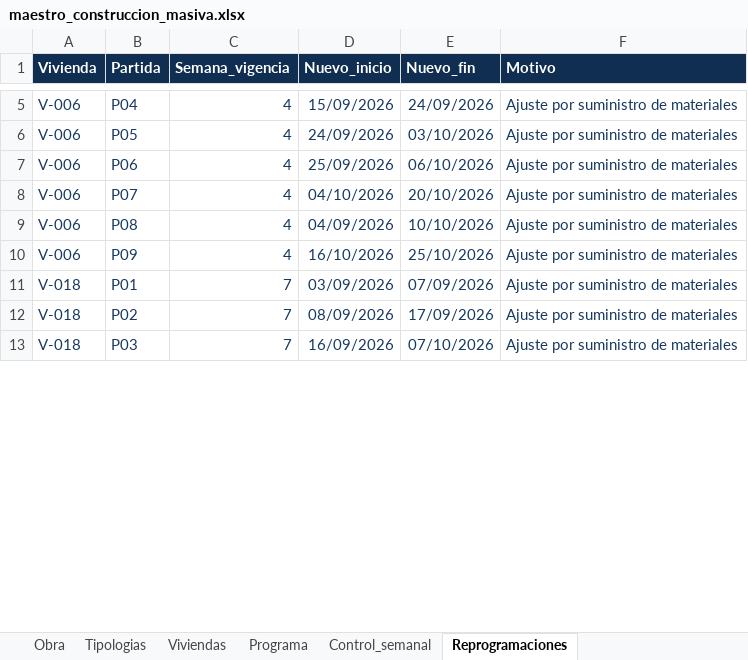
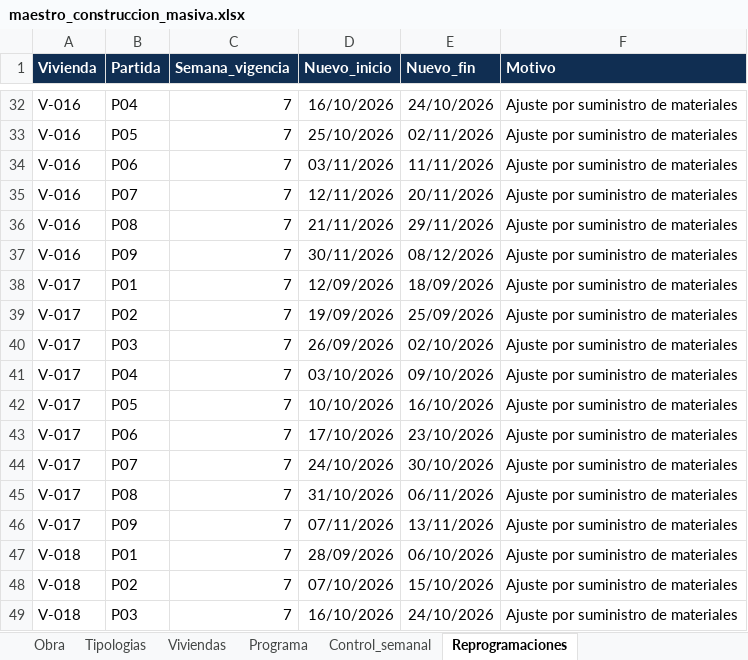
Before and after one commit to daamasesorias/daam-maquetas, an Excel workbook: 01_Maquetas_DaAm/03_Construccion_Masiva_Georreferenciada/maestro_construccion_masiva.xlsx, sheet Reprogramaciones, drawn as a sheet; only a part is shown, gaps mark what is left out; values as stored, in another font and other column widths than the file's, no borders; table styles not drawn; addresses are those after the commit; the diff covers the shown part only; the diff names each change by its address in the sheet, - before the commit and + after, or states it on an @@ line.

```diff
--- a/01_Maquetas_DaAm/03_Construccion_Masiva_Georreferenciada/maestro_construccion_masiva.xlsx (sheet Reprogramaciones)
+++ b/01_Maquetas_DaAm/03_Construccion_Masiva_Georreferenciada/maestro_construccion_masiva.xlsx (sheet Reprogramaciones)
-A32:A37 (Vivienda): V-006
+A32:A37 (Vivienda): V-016
-A32:F37 text colour: #173960
+A32:F37 text colour: black
-C32:C37 (Semana_vigencia): 4
+C32:C37 (Semana_vigencia): 7
-D32 (Nuevo_inicio): 15/09/2026
+D32 (Nuevo_inicio): 16/10/2026
-E32 (Nuevo_fin): 24/09/2026
+E32 (Nuevo_fin): 24/10/2026
-D33 (Nuevo_inicio): 24/09/2026
+D33 (Nuevo_inicio): 25/10/2026
-E33 (Nuevo_fin): 03/10/2026
+E33 (Nuevo_fin): 02/11/2026
-D34 (Nuevo_inicio): 25/09/2026
+D34 (Nuevo_inicio): 03/11/2026
-E34 (Nuevo_fin): 06/10/2026
+E34 (Nuevo_fin): 11/11/2026
-D35 (Nuevo_inicio): 04/10/2026
+D35 (Nuevo_inicio): 12/11/2026
-E35 (Nuevo_fin): 20/10/2026
+E35 (Nuevo_fin): 20/11/2026
-D36 (Nuevo_inicio): 04/09/2026
+D36 (Nuevo_inicio): 21/11/2026
-E36 (Nuevo_fin): 10/10/2026
+E36 (Nuevo_fin): 29/11/2026
-D37 (Nuevo_inicio): 16/10/2026
+D37 (Nuevo_inicio): 30/11/2026
-E37 (Nuevo_fin): 25/10/2026
+E37 (Nuevo_fin): 08/12/2026
+row 38: V-017 | P01 | 7 | 12/09/2026 | 18/09/2026 | Ajuste por suministro de materiales
+row 39: V-017 | P02 | 7 | 19/09/2026 | 25/09/2026 | Ajuste por suministro de materiales
+row 40: V-017 | P03 | 7 | 26/09/2026 | 02/10/2026 | Ajuste por suministro de materiales
+row 41: V-017 | P04 | 7 | 03/10/2026 | 09/10/2026 | Ajuste por suministro de materiales
+row 42: V-017 | P05 | 7 | 10/10/2026 | 16/10/2026 | Ajuste por suministro de materiales
+row 43: V-017 | P06 | 7 | 17/10/2026 | 23/10/2026 | Ajuste por suministro de materiales
+row 44: V-017 | P07 | 7 | 24/10/2026 | 30/10/2026 | Ajuste por suministro de materiales
+row 45: V-017 | P08 | 7 | 31/10/2026 | 06/11/2026 | Ajuste por suministro de materiales
+row 46: V-017 | P09 | 7 | 07/11/2026 | 13/11/2026 | Ajuste por suministro de materiales
-A47:F49 text colour: #173960
+A47:F49 text colour: black
-D47 (Nuevo_inicio): 03/09/2026
+D47 (Nuevo_inicio): 28/09/2026
-E47 (Nuevo_fin): 07/09/2026
+E47 (Nuevo_fin): 06/10/2026
-D48 (Nuevo_inicio): 08/09/2026
+D48 (Nuevo_inicio): 07/10/2026
-E48 (Nuevo_fin): 17/09/2026
+E48 (Nuevo_fin): 15/10/2026
-D49 (Nuevo_inicio): 16/09/2026
+D49 (Nuevo_inicio): 16/10/2026
-E49 (Nuevo_fin): 07/10/2026
+E49 (Nuevo_fin): 24/10/2026
```
Also changed, not shown: 180 added rows, 51 edited cells and cell formats elsewhere in this sheet, sheet Control_semanal, sheet Programa, sheet Viviendas, sheet Obra, 1 other file.
